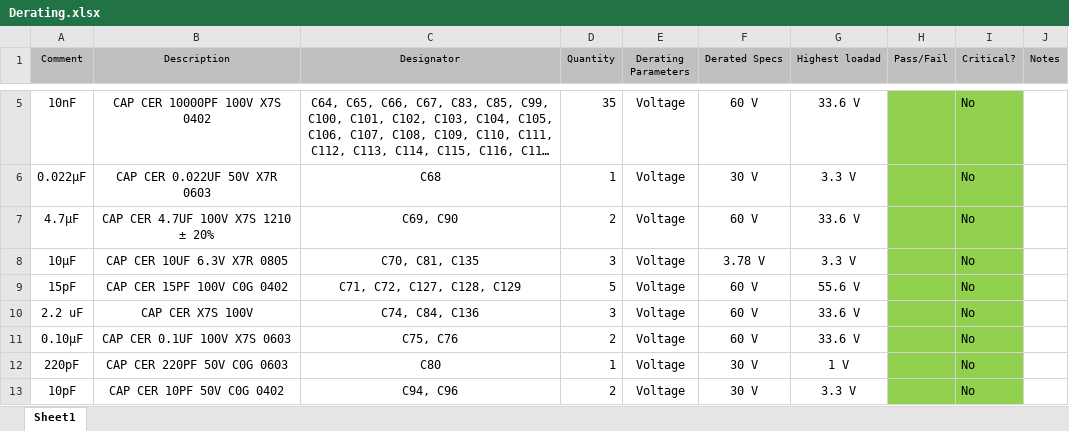
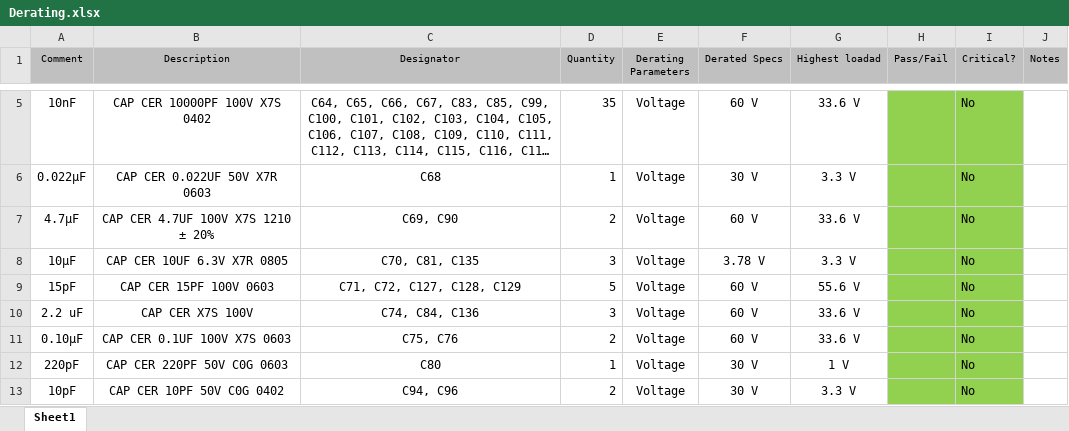
Before and after one commit to TorbenKrog/hw_family_nanopower, an Excel workbook: BP8/Rev3/Derating.xlsx, sheet Sheet1, drawn as a sheet; only a part is shown, gaps mark what is left out; long unchanged cells end in …; values as stored, in another font and other column widths than the file's, no borders; the diff names each change by its address in the sheet, - before the commit and + after, or states it on an @@ line.

```diff
--- a/BP8/Rev3/Derating.xlsx (sheet Sheet1)
+++ b/BP8/Rev3/Derating.xlsx (sheet Sheet1)
-B9 (Description): CAP CER 15PF 100V C0G 0402
+B9 (Description): CAP CER 15PF 100V 0603
```
Also changed, not shown: 6 other files.
